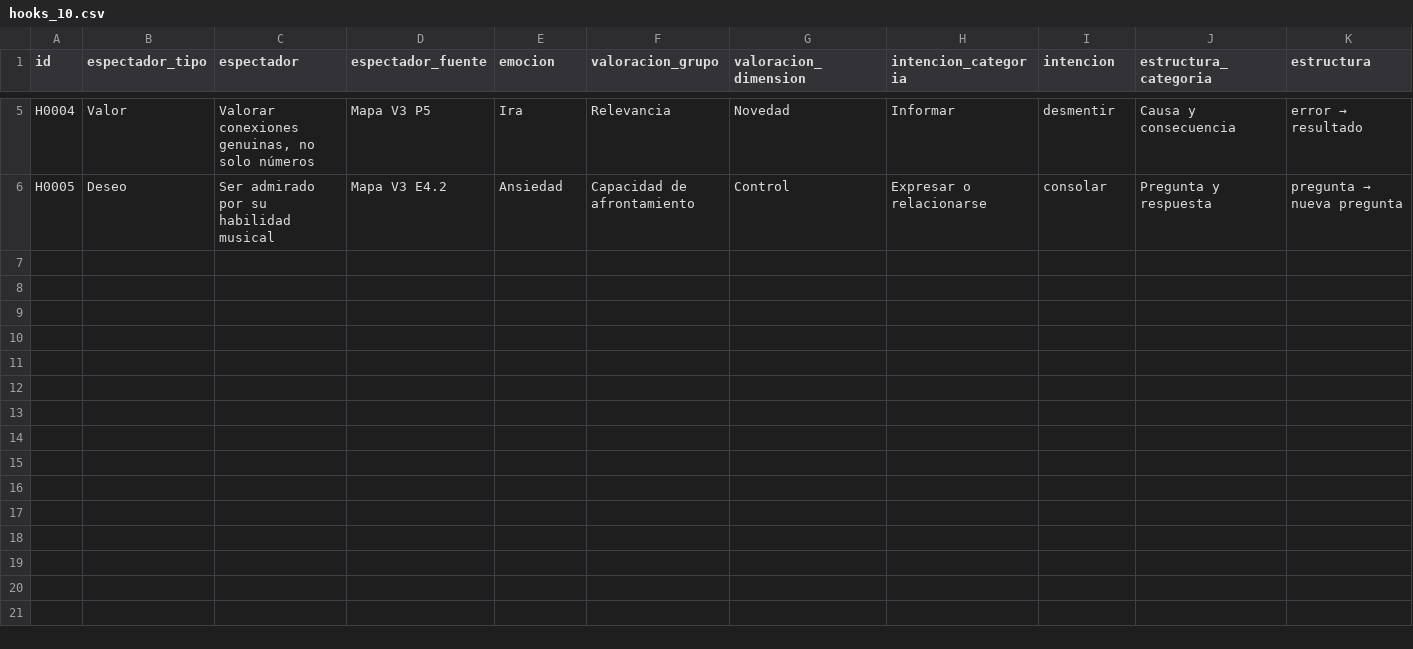
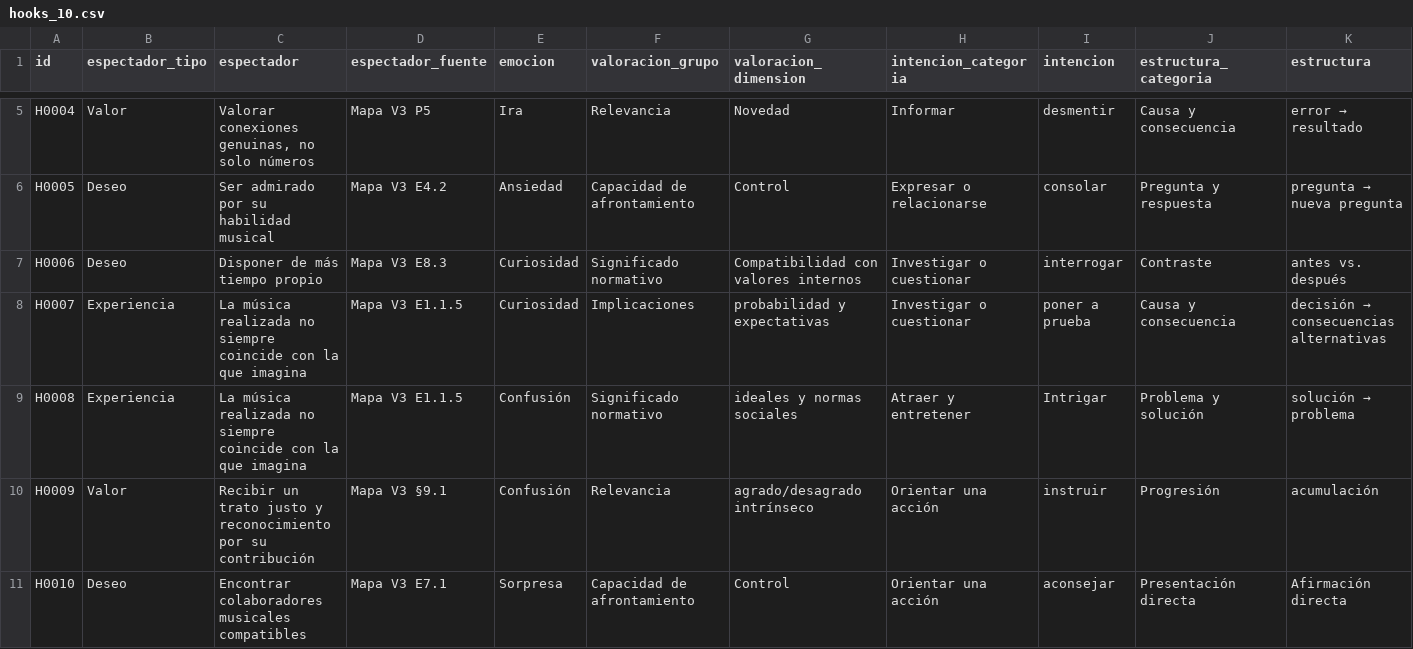
Before and after one commit to magosouljah/MarketingBeatGaler, a CSV file: pipeline/formula-hooks/experimentos/hooks_10.csv, drawn as a sheet; only a part is shown, gaps mark what is left out; rows hold the shown columns only; the diff names each change by its address in the sheet, - before the commit and + after, or states it on an @@ line.

Commit message:
experiment: 10 hooks validated (UTF-8 BOM)
Generator: mulberry32 seed=20261122; 28 independent attempts, accepted 1,3,6,8,10,15,17,21,24,27; draw sequence tipo, espectador, grupo-valoracion, dimension, categoria-intencion, intencion, categoria-estructura, estructura, categoria-recurso, recurso, categoria-tono, tono, emocion. Spectator pool (ordered by type, within-type index maps to V3 anchors): Experiencia=E5.5.11|E2.4.5|E1.1.5|E5.10|E5.8|E5.6; Identidad=E1.5.5|E1.5.6|E4.5|P2|E2.8; Deseo=E3.1|E5.5.12|E7.1|E6.6|E8.3|E4.2|E1.4; Miedo=§12.1|§12.2|§12.2|§12.3|§12.4|§12.4; Valor=§9.1|§9.3|§9.6|§9.7|E8.4|P5; Creencia=§13|§13|§13|§13|§13. Source SHA: emocion/EMOCIONES.md=f7d4ae6147; valoracion/VALORACION.md=fa648c4d30; expresion-verbal/INTENCIONES.md=7818516373; expresion-verbal/ESTRUCTURAS.md=0eee541913; expresion-verbal/RECURSOS-RETORICOS.md=fdc0488b96; expresion-verbal/TONOS.md=163527b744; REGLA.md=80e3ae56b9; espectador/README.md=a1ae33e5ec
Rejected attempts: 2=Onomatopeya forzada al reconocer a otro; 4=Hipérbaton artificial en argumentación; 5=Garantía no comprobable y calambur artificial; 7=Demostración sin prueba observable; 9=Tono inquietante no integrado con la admiración entusiasta; 11=Agradecimiento auténtico y equívoco no logrados; 12=Prosopografía irrelevante para advertencia; 13=Elección imposible y alegoría inadecuadas al tono científico; 14=Repetición temática del silencio de artistas; 16=Garantía no sustentada; 18=Broma y lítote forzadas; 19=Repetición temática del catálogo; 20=Repetición temática del tiempo propio; 22=Écfrasis injustificada; 23=Repetición temática de seguidores y comunidad; 25=Repetición temática de catálogo abundante; 26=Elogio genuino no logrado; 28=Repetición temática de seguidores y comunidad

```diff
--- a/pipeline/formula-hooks/experimentos/hooks_10.csv
+++ b/pipeline/formula-hooks/experimentos/hooks_10.csv
+row 7: H0006 | Deseo | Disponer de más tiempo propio | Mapa V3 E8.3 | Curiosidad | Significado normativo | Compatibilidad con valores internos | Investigar o cuestionar | interrogar | Contraste | antes vs. después
+row 8: H0007 | Experiencia | La música realizada no siempre coincide con la que imagina | Mapa V3 E1.1.5 | Curiosidad | Implicaciones | probabilidad y expectativas | Investigar o cuestionar | poner a prueba | Causa y consecuencia | decisión → consecuencias alternativas
+row 9: H0008 | Experiencia | La música realizada no siempre coincide con la que imagina | Mapa V3 E1.1.5 | Confusión | Significado normativo | ideales y normas sociales | Atraer y entretener | Intrigar | Problema y solución | solución → problema
+row 10: H0009 | Valor | Recibir un trato justo y reconocimiento por su contribución | Mapa V3 §9.1 | Confusión | Relevancia | agrado/desagrado intrínseco | Orientar una acción | instruir | Progresión | acumulación
+row 11: H0010 | Deseo | Encontrar colaboradores musicales compatibles | Mapa V3 E7.1 | Sorpresa | Capacidad de afrontamiento | Control | Orientar una acción | aconsejar | Presentación directa | Afirmación directa
```
